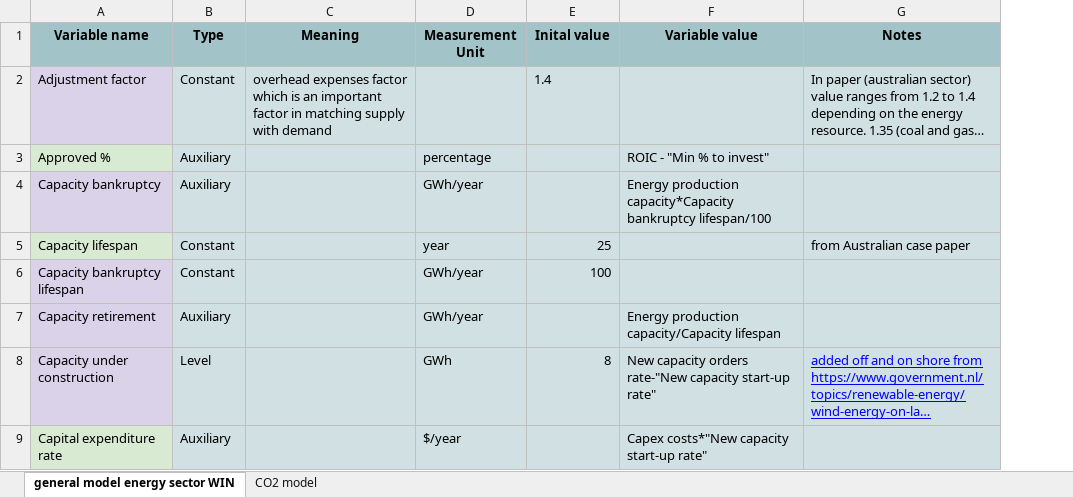
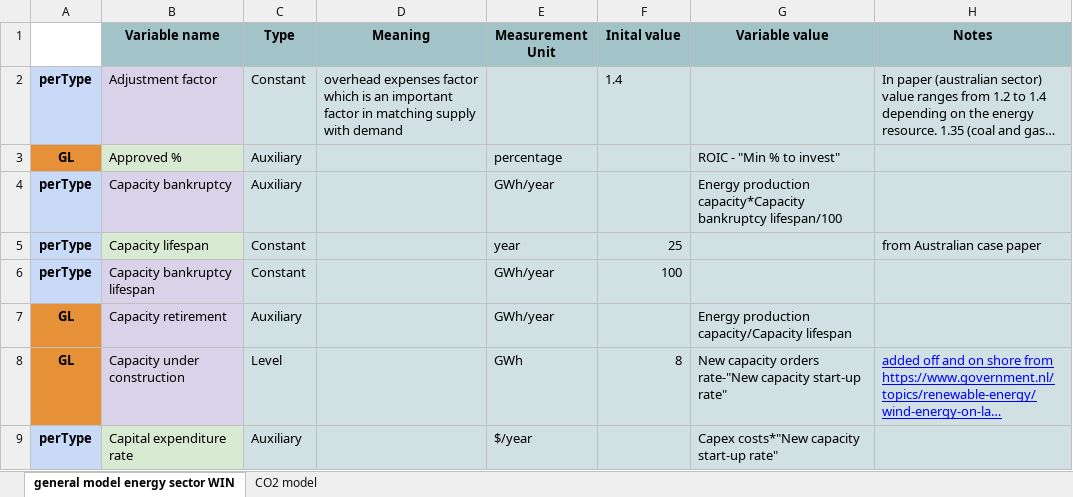
Before and after one commit to kntziora/MSc-SD-for-SET-in-NL, an Excel workbook: Models' Variables Vocabulary.xlsx, sheet general model energy sector WIN, drawn as a sheet; only a part is shown; long unchanged cells end in …; values as stored, in another font and other column widths than the file's, no borders; charts and pictures not drawn; the diff names each change by its address in the sheet, - before the commit and + after, or states it on an @@ line.

Commit message:
Add files via upload

```diff
--- a/Models' Variables Vocabulary.xlsx (sheet general model energy sector WIN)
+++ b/Models' Variables Vocabulary.xlsx (sheet general model energy sector WIN)
+column A, rows 2-9: perType | GL | perType | perType | perType | GL | GL | perType
```
